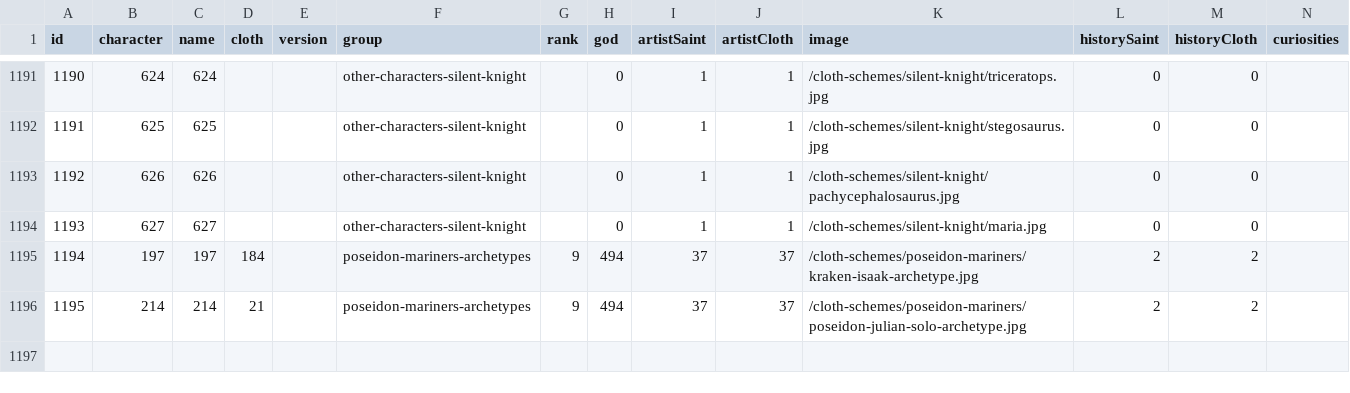
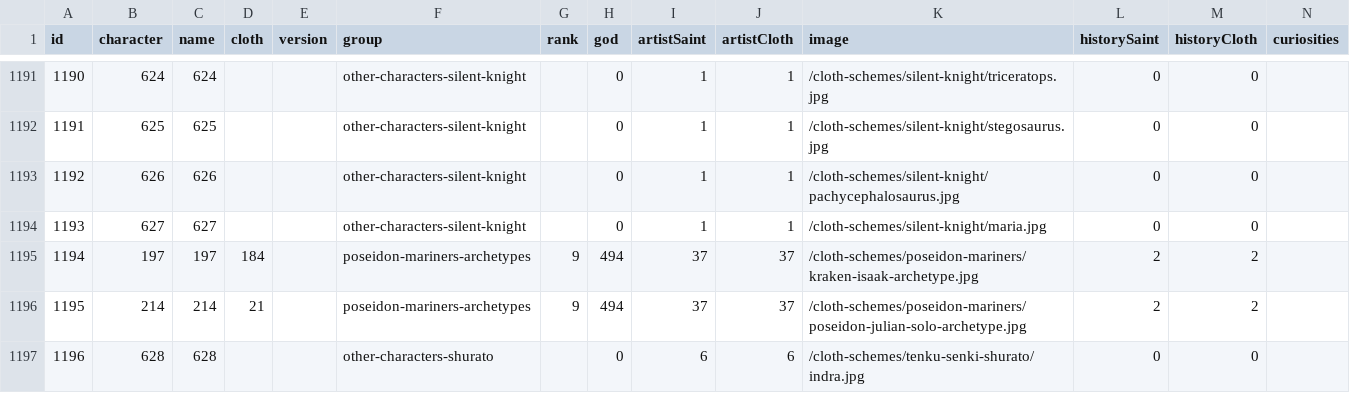
Before and after one commit to diegochagas/saintseiyacloths, a CSV file: csv/data/saints.csv, drawn as a sheet; only a part is shown, gaps mark what is left out.

Commit message:
feat: add Indra from Tenkuu Senki Shurato

```diff
--- a/csv/data/saints.csv
+++ b/csv/data/saints.csv
@@ -1196 +1196,2 @@
 1195,214,214,21,,poseidon-mariners-archetypes,9,494,37,37,/cloth-schemes/poseidon-mariners/poseidon-julian-solo-archetype.jpg,2,2,
+1196,628,628,,,other-characters-shurato,,0,6,6,/cloth-schemes/tenku-senki-shurato/indra.jpg,0,0,
```
Also changed, not shown: csv/data/characters.csv, csv/data/names.csv, 4 other files.
